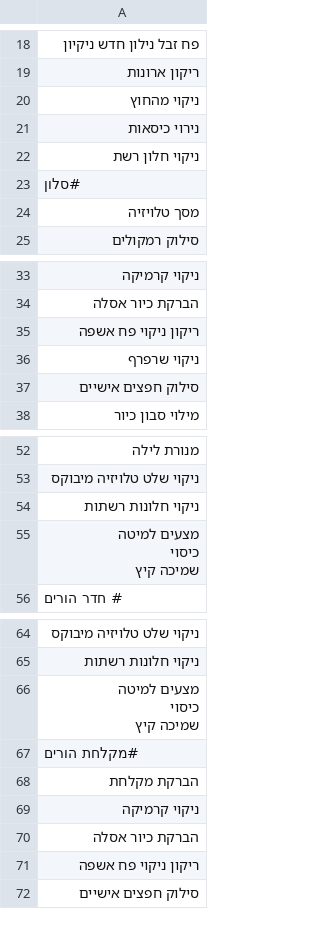
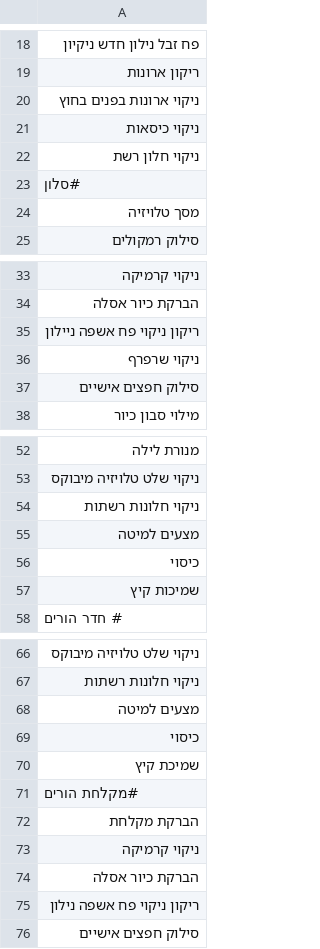
Before and after one commit to ronnydvr/coffee-price-app, a CSV file: tasks.csv, drawn as a sheet; only a part is shown, gaps mark what is left out.

Commit message:
Update tasks.csv from Task Manager

```diff
--- a/tasks.csv
+++ b/tasks.csv
@@ -19,4 +19,4 @@
 ריקון ארונות
-ניקוי מהחוץ
-נירוי כיסאות
+ניקוי ארונות בפנים בחוץ
+ניקוי כיסאות
 ניקוי חלון רשת
@@ -34,3 +34,3 @@
 הברקת כיור אסלה
-ריקון ניקוי פח אשפה
+ריקון ניקוי פח אשפה ניילון
 ניקוי שרפרף
@@ -54,5 +54,5 @@
 ניקוי חלונות רשתות
-"מצעים למיטה
-כיסוי
-שמיכה קיץ"
+מצעים למיטה
+כיסוי
+שמיכות קיץ
 # חדר הורים
@@ -67,5 +67,5 @@
 ניקוי חלונות רשתות
-"מצעים למיטה
-כיסוי
-שמיכה קיץ"
+מצעים למיטה
+כיסוי
+שמיכת קיץ
 #מקלחת הורים
@@ -74,3 +74,3 @@
 הברקת כיור אסלה
-ריקון ניקוי פח אשפה
+ריקון ניקוי פח אשפה נילון
 סילוק חפצים אישיים
```
